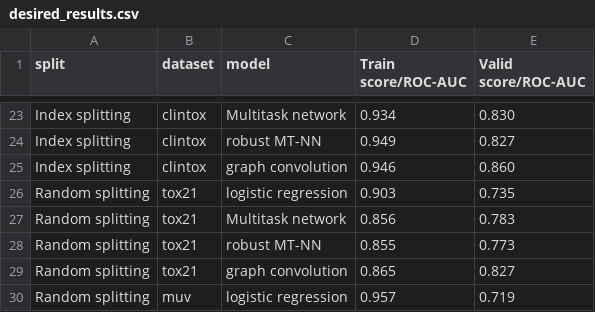
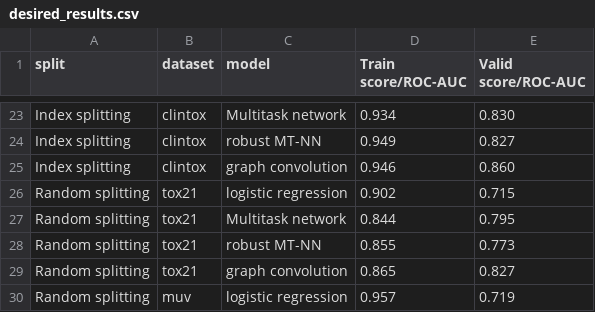
Before and after one commit to deepchem/deepchem, a CSV file: devtools/jenkins/desired_results.csv, drawn as a sheet; only a part is shown, gaps mark what is left out.

Commit message:
Change results and documentation

```diff
--- a/devtools/jenkins/desired_results.csv
+++ b/devtools/jenkins/desired_results.csv
@@ -25,4 +25,4 @@ Index splitting,clintox,robust MT-NN,0.949,0.827
 Index splitting,clintox,graph convolution,0.946,0.860
-Random splitting,tox21,logistic regression,0.903,0.735
-Random splitting,tox21,Multitask network,0.856,0.783
+Random splitting,tox21,logistic regression,0.902,0.715
+Random splitting,tox21,Multitask network,0.844,0.795
 Random splitting,tox21,robust MT-NN,0.855,0.773
```
Also changed, not shown: 1 other file.
